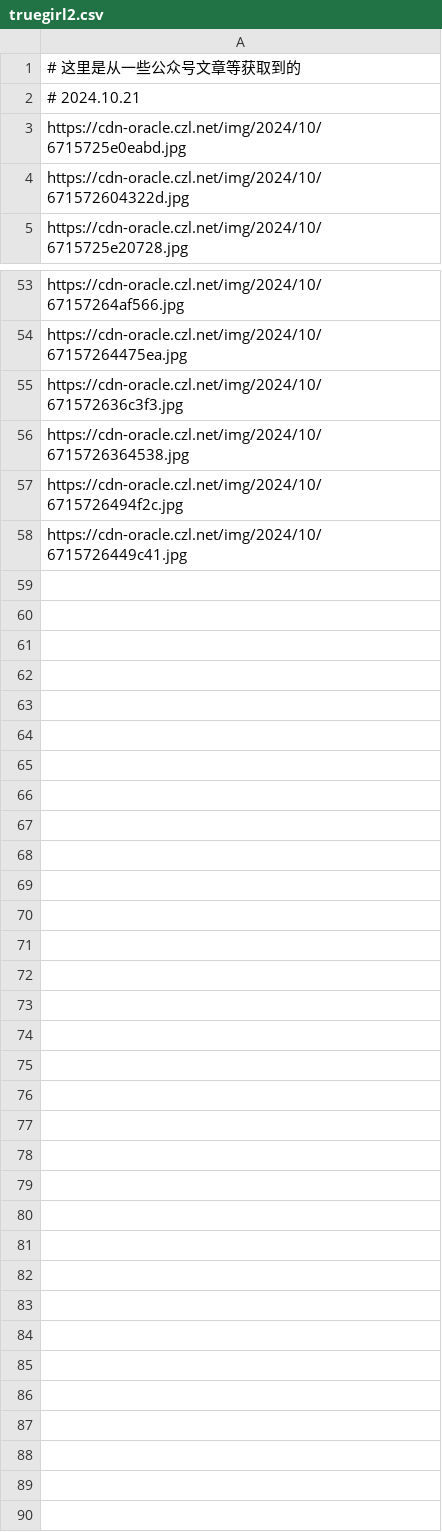
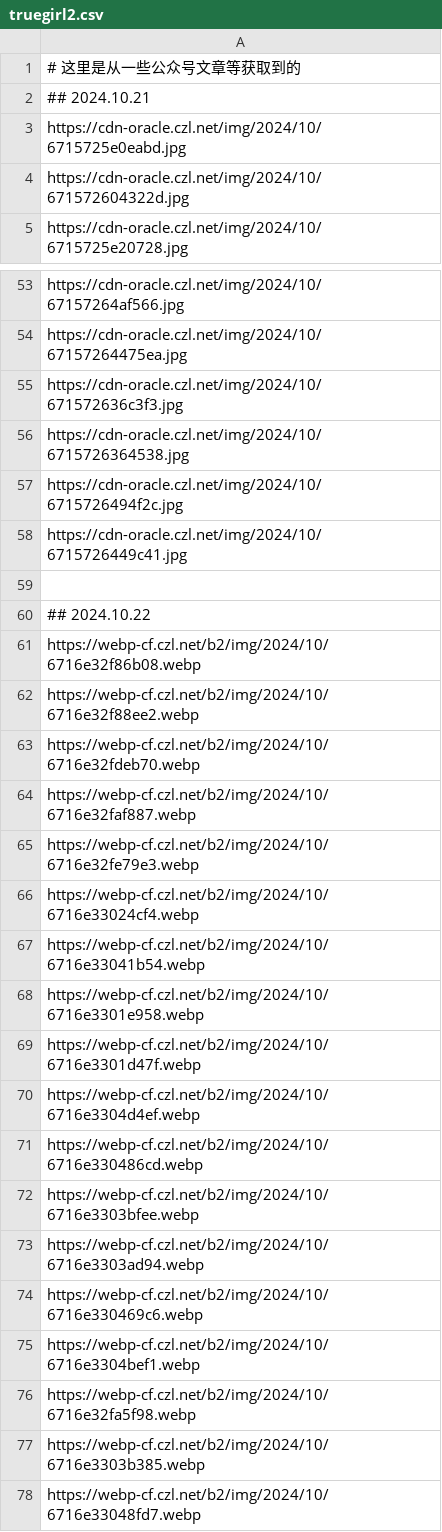
Before and after one commit to woodchen-ink/random-api-go, a CSV file: public/url/pic/truegirl2.csv, drawn as a sheet; only a part is shown, gaps mark what is left out.

Commit message:
feat(public): add girl-gif category and update truegirl2 csv

```diff
--- a/public/url/pic/truegirl2.csv
+++ b/public/url/pic/truegirl2.csv
@@ -1,3 +1,3 @@
 # 这里是从一些公众号文章等获取到的
-# 2024.10.21
+## 2024.10.21
 https://cdn-oracle.czl.net/img/2024/10/6715725e0eabd.jpg
@@ -58 +58,21 @@ https://cdn-oracle.czl.net/img/2024/10/6715726494f2c.jpg
 https://cdn-oracle.czl.net/img/2024/10/6715726449c41.jpg
+
+## 2024.10.22
+https://webp-cf.czl.net/b2/img/2024/10/6716e32f86b08.webp
+https://webp-cf.czl.net/b2/img/2024/10/6716e32f88ee2.webp
+https://webp-cf.czl.net/b2/img/2024/10/6716e32fdeb70.webp
+https://webp-cf.czl.net/b2/img/2024/10/6716e32faf887.webp
+https://webp-cf.czl.net/b2/img/2024/10/6716e32fe79e3.webp
+https://webp-cf.czl.net/b2/img/2024/10/6716e33024cf4.webp
+https://webp-cf.czl.net/b2/img/2024/10/6716e33041b54.webp
+https://webp-cf.czl.net/b2/img/2024/10/6716e3301e958.webp
+https://webp-cf.czl.net/b2/img/2024/10/6716e3301d47f.webp
+https://webp-cf.czl.net/b2/img/2024/10/6716e3304d4ef.webp
+https://webp-cf.czl.net/b2/img/2024/10/6716e330486cd.webp
+https://webp-cf.czl.net/b2/img/2024/10/6716e3303bfee.webp
+https://webp-cf.czl.net/b2/img/2024/10/6716e3303ad94.webp
+https://webp-cf.czl.net/b2/img/2024/10/6716e330469c6.webp
+https://webp-cf.czl.net/b2/img/2024/10/6716e3304bef1.webp
+https://webp-cf.czl.net/b2/img/2024/10/6716e32fa5f98.webp
+https://webp-cf.czl.net/b2/img/2024/10/6716e3303b385.webp
+https://webp-cf.czl.net/b2/img/2024/10/6716e33048fd7.webp
```
Also changed, not shown: 4 other files.
